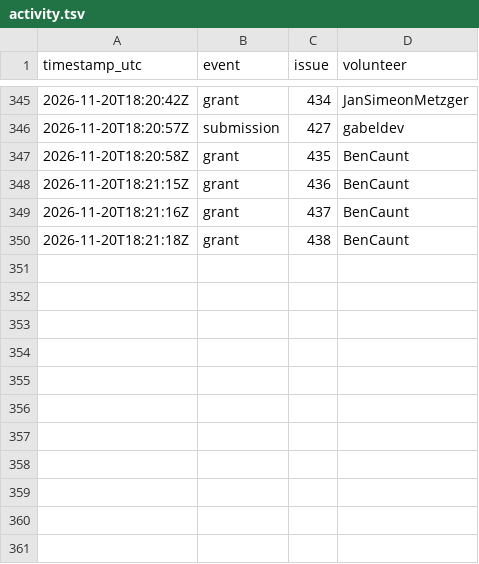
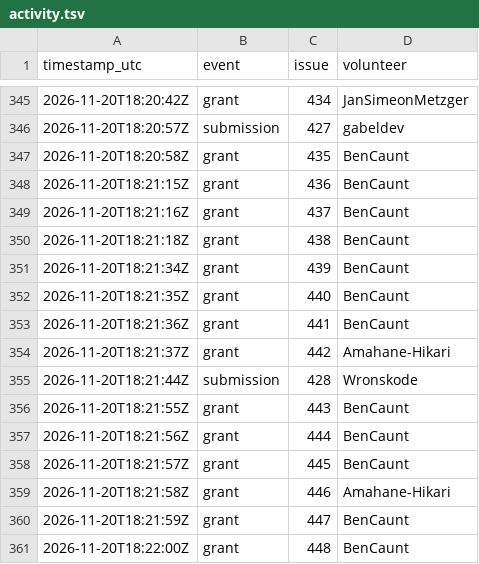
Before and after one commit to 1337isnot1337/alpoge-rh-replay, a TSV file: tracker/activity.tsv, drawn as a sheet; only a part is shown, gaps mark what is left out.

```diff
--- a/tracker/activity.tsv
+++ b/tracker/activity.tsv
@@ -350 +350,12 @@ timestamp_utc	event	issue	volunteer
 2026-11-20T18:21:18Z	grant	438	BenCaunt
+2026-11-20T18:21:34Z	grant	439	BenCaunt
+2026-11-20T18:21:35Z	grant	440	BenCaunt
+2026-11-20T18:21:36Z	grant	441	BenCaunt
+2026-11-20T18:21:37Z	grant	442	Amahane-Hikari
+2026-11-20T18:21:44Z	submission	428	Wronskode
+2026-11-20T18:21:55Z	grant	443	BenCaunt
+2026-11-20T18:21:56Z	grant	444	BenCaunt
+2026-11-20T18:21:57Z	grant	445	BenCaunt
+2026-11-20T18:21:58Z	grant	446	Amahane-Hikari
+2026-11-20T18:21:59Z	grant	447	BenCaunt
+2026-11-20T18:22:00Z	grant	448	BenCaunt
```
Also changed, not shown: 2 other files.
